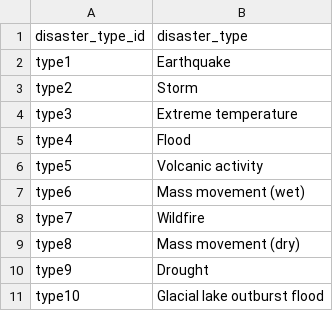
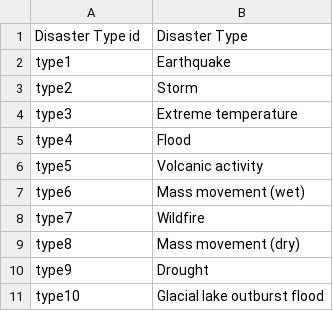
Before and after one commit to Csaldivar23/Project_3, a CSV file: Resources/category.csv, drawn as a sheet; removed rows and columns are numbered as before the commit, all else as after; the diff names each change by its address in the sheet, - before the commit and + after, or states it on an @@ line.

Commit message:
Updated tables

```diff
--- a/Resources/category.csv
+++ b/Resources/category.csv
-row 1: disaster_type_id | disaster_type
+row 1: Disaster Type id | Disaster Type
```
Also changed, not shown: Resources/subcategory.csv, 2 other files.
